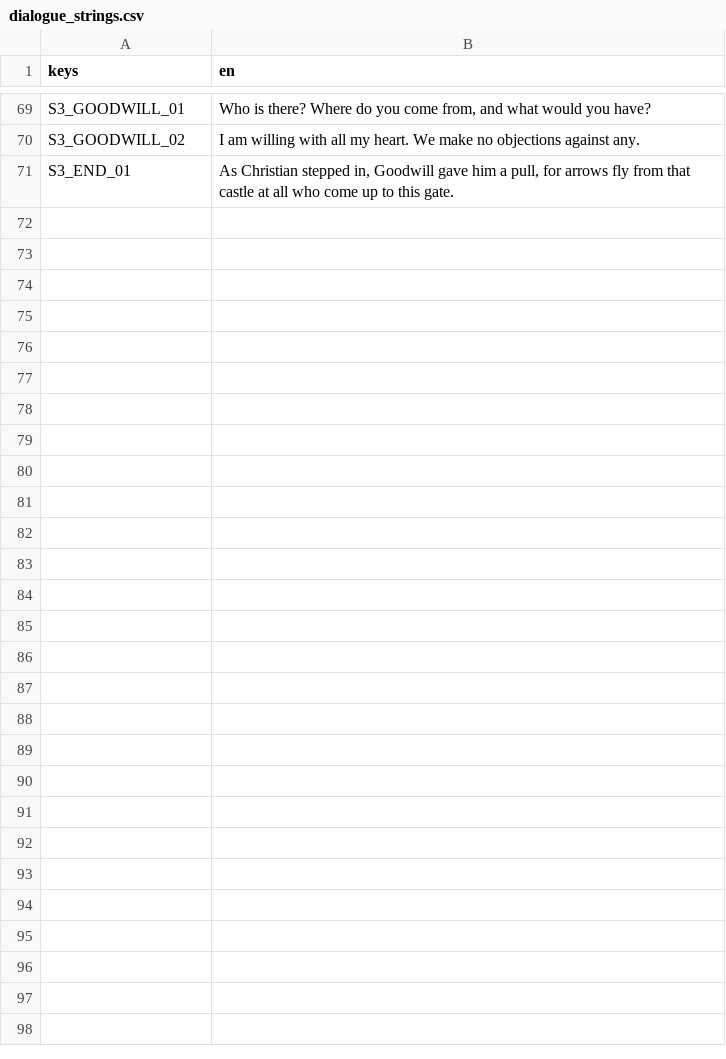
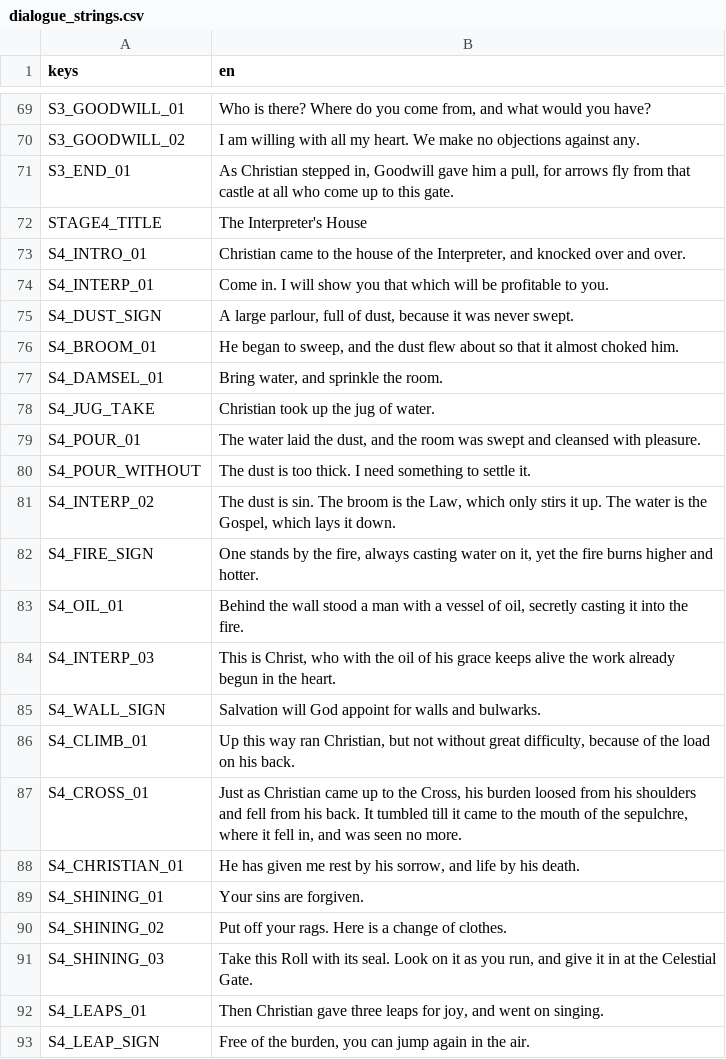
Before and after one commit to TrueDominion/pilgriminprogressgame, a CSV file: game/data/dialogue_strings.csv, drawn as a sheet; only a part is shown, gaps mark what is left out; the diff names each change by its address in the sheet, - before the commit and + after, or states it on an @@ line.

```diff
--- a/game/data/dialogue_strings.csv
+++ b/game/data/dialogue_strings.csv
+row 72: STAGE4_TITLE | The Interpreter's House
+row 73: S4_INTRO_01 | Christian came to the house of the Interpreter, and knocked over and over.
+row 74: S4_INTERP_01 | Come in. I will show you that which will be profitable to you.
+row 75: S4_DUST_SIGN | A large parlour, full of dust, because it was never swept.
+row 76: S4_BROOM_01 | He began to sweep, and the dust flew about so that it almost choked him.
+row 77: S4_DAMSEL_01 | Bring water, and sprinkle the room.
+row 78: S4_JUG_TAKE | Christian took up the jug of water.
+row 79: S4_POUR_01 | The water laid the dust, and the room was swept and cleansed with pleasure.
+row 80: S4_POUR_WITHOUT | The dust is too thick. I need something to settle it.
+row 81: S4_INTERP_02 | The dust is sin. The broom is the Law, which only stirs it up. The water is the Gospel, which lays it down.
+row 82: S4_FIRE_SIGN | One stands by the fire, always casting water on it, yet the fire burns higher and hotter.
+row 83: S4_OIL_01 | Behind the wall stood a man with a vessel of oil, secretly casting it into the fire.
+row 84: S4_INTERP_03 | This is Christ, who with the oil of his grace keeps alive the work already begun in the heart.
+row 85: S4_WALL_SIGN | Salvation will God appoint for walls and bulwarks.
+row 86: S4_CLIMB_01 | Up this way ran Christian, but not without great difficulty, because of the load on his back.
+row 87: S4_CROSS_01 | Just as Christian came up to the Cross, his burden loosed from his shoulders and fell from his back. It tumbled till it came to the mouth of the sepulchre, where it fell in, and was seen no more.
+row 88: S4_CHRISTIAN_01 | He has given me rest by his sorrow, and life by his death.
+row 89: S4_SHINING_01 | Your sins are forgiven.
+row 90: S4_SHINING_02 | Put off your rags. Here is a change of clothes.
+row 91: S4_SHINING_03 | Take this Roll with its seal. Look on it as you run, and give it in at the Celestial Gate.
+row 92: S4_LEAPS_01 | Then Christian gave three leaps for joy, and went on singing.
+row 93: S4_LEAP_SIGN | Free of the burden, you can jump again in the air.
```
Also changed, not shown: game/data/strings.csv, 13 other files.
